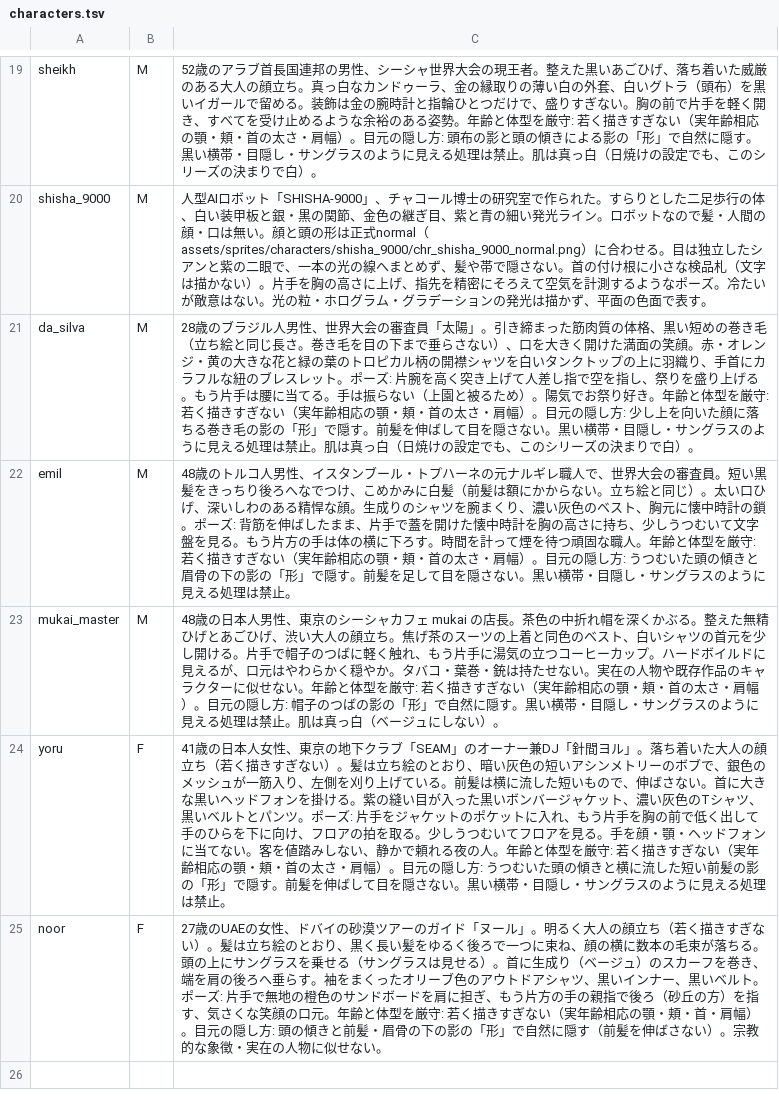
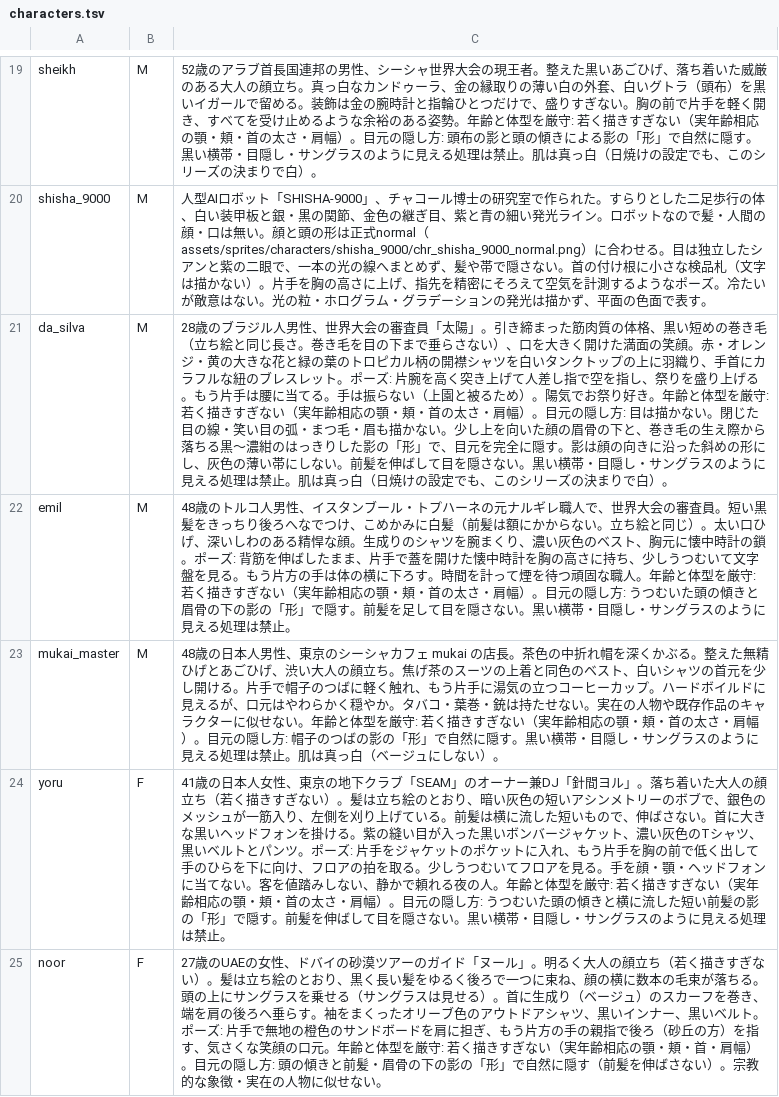
Before and after one commit to haseatsu114514-dot/shisha-game, a TSV file: asset_sources/character-intros/graphic-20261031/characters.tsv, drawn as a sheet; only a part is shown, gaps mark what is left out.

Commit message:
fix: hide Da Silva eyes in graphic intro portrait

```diff
--- a/asset_sources/character-intros/graphic-20261031/characters.tsv
+++ b/asset_sources/character-intros/graphic-20261031/characters.tsv
@@ -20,3 +20,3 @@ sheikh	M	52歳のアラブ首長国連邦の男性、シーシャ世界大会の
 shisha_9000	M	人型AIロボット「SHISHA-9000」、チャコール博士の研究室で作られた。すらりとした二足歩行の体、白い装甲板と銀・黒の関節、金色の継ぎ目、紫と青の細い発光ライン。ロボットなので髪・人間の顔・口は無い。顔と頭の形は正式normal（assets/sprites/characters/shisha_9000/chr_shisha_9000_normal.png）に合わせる。目は独立したシアンと紫の二眼で、一本の光の線へまとめず、髪や帯で隠さない。首の付け根に小さな検品札（文字は描かない）。片手を胸の高さに上げ、指先を精密にそろえて空気を計測するようなポーズ。冷たいが敵意はない。光の粒・ホログラム・グラデーションの発光は描かず、平面の色面で表す。
-da_silva	M	28歳のブラジル人男性、世界大会の審査員「太陽」。引き締まった筋肉質の体格、黒い短めの巻き毛（立ち絵と同じ長さ。巻き毛を目の下まで垂らさない）、口を大きく開けた満面の笑顔。赤・オレンジ・黄の大きな花と緑の葉のトロピカル柄の開襟シャツを白いタンクトップの上に羽織り、手首にカラフルな紐のブレスレット。ポーズ: 片腕を高く突き上げて人差し指で空を指し、祭りを盛り上げる。もう片手は腰に当てる。手は振らない（上園と被るため）。陽気でお祭り好き。年齢と体型を厳守: 若く描きすぎない（実年齢相応の顎・頬・首の太さ・肩幅）。目元の隠し方: 少し上を向いた顔に落ちる巻き毛の影の「形」で隠す。前髪を伸ばして目を隠さない。黒い横帯・目隠し・サングラスのように見える処理は禁止。肌は真っ白（日焼けの設定でも、このシリーズの決まりで白）。
+da_silva	M	28歳のブラジル人男性、世界大会の審査員「太陽」。引き締まった筋肉質の体格、黒い短めの巻き毛（立ち絵と同じ長さ。巻き毛を目の下まで垂らさない）、口を大きく開けた満面の笑顔。赤・オレンジ・黄の大きな花と緑の葉のトロピカル柄の開襟シャツを白いタンクトップの上に羽織り、手首にカラフルな紐のブレスレット。ポーズ: 片腕を高く突き上げて人差し指で空を指し、祭りを盛り上げる。もう片手は腰に当てる。手は振らない（上園と被るため）。陽気でお祭り好き。年齢と体型を厳守: 若く描きすぎない（実年齢相応の顎・頬・首の太さ・肩幅）。目元の隠し方: 目は描かない。閉じた目の線・笑い目の弧・まつ毛・眉も描かない。少し上を向いた顔の眉骨の下と、巻き毛の生え際から落ちる黒〜濃紺のはっきりした影の「形」で、目元を完全に隠す。影は顔の向きに沿った斜めの形にし、灰色の薄い帯にしない。前髪を伸ばして目を隠さない。黒い横帯・目隠し・サングラスのように見える処理は禁止。肌は真っ白（日焼けの設定でも、このシリーズの決まりで白）。
 emil	M	48歳のトルコ人男性、イスタンブール・トプハーネの元ナルギレ職人で、世界大会の審査員。短い黒髪をきっちり後ろへなでつけ、こめかみに白髪（前髪は額にかからない。立ち絵と同じ）。太い口ひげ、深いしわのある精悍な顔。生成りのシャツを腕まくり、濃い灰色のベスト、胸元に懐中時計の鎖。ポーズ: 背筋を伸ばしたまま、片手で蓋を開けた懐中時計を胸の高さに持ち、少しうつむいて文字盤を見る。もう片方の手は体の横に下ろす。時間を計って煙を待つ頑固な職人。年齢と体型を厳守: 若く描きすぎない（実年齢相応の顎・頬・首の太さ・肩幅）。目元の隠し方: うつむいた頭の傾きと眉骨の下の影の「形」で隠す。前髪を足して目を隠さない。黒い横帯・目隠し・サングラスのように見える処理は禁止。
```
Also changed, not shown: 9 other files.
